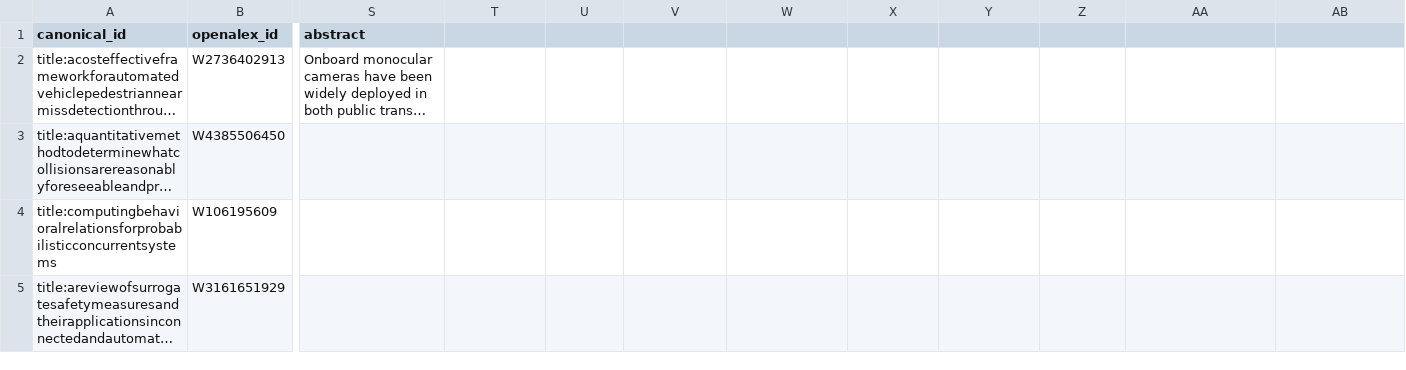
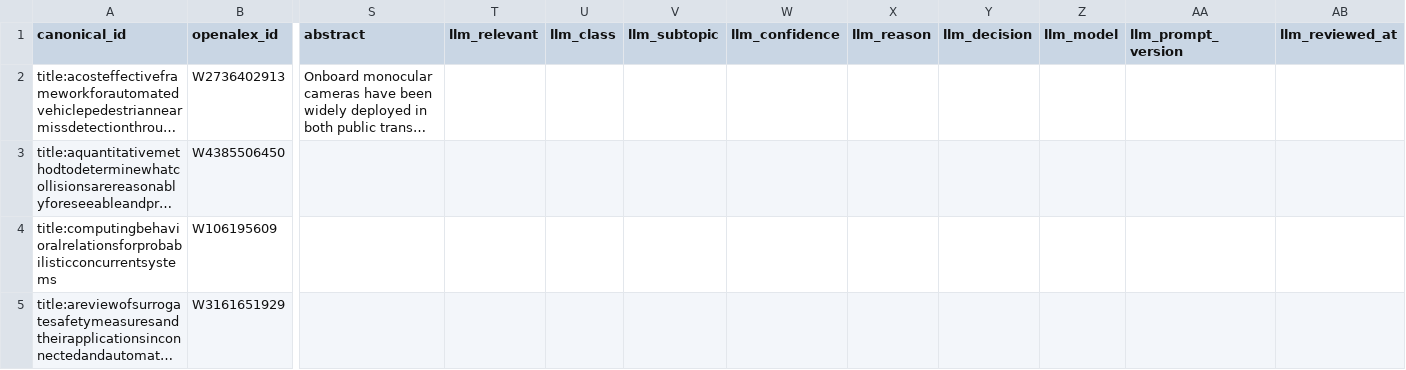
Before and after one commit to SaeedRahmani/av-edge-case-survey, a CSV file: data/bibliography.csv, drawn as a sheet; only a part is shown, gaps mark what is left out; long unchanged cells end in …; the diff names each change by its address in the sheet, - before the commit and + after, or states it on an @@ line.

```diff
--- a/data/bibliography.csv
+++ b/data/bibliography.csv
-T1: (empty)
+T1: llm_relevant
-U1: (empty)
+U1: llm_class
-V1: (empty)
+V1: llm_subtopic
-W1: (empty)
+W1: llm_confidence
-X1: (empty)
+X1: llm_reason
-Y1: (empty)
+Y1: llm_decision
-Z1: (empty)
+Z1: llm_model
-AA1: (empty)
+AA1: llm_prompt_version
-AB1: (empty)
+AB1: llm_reviewed_at
```
Also changed, not shown: data/discovered.csv, 10 other files.
